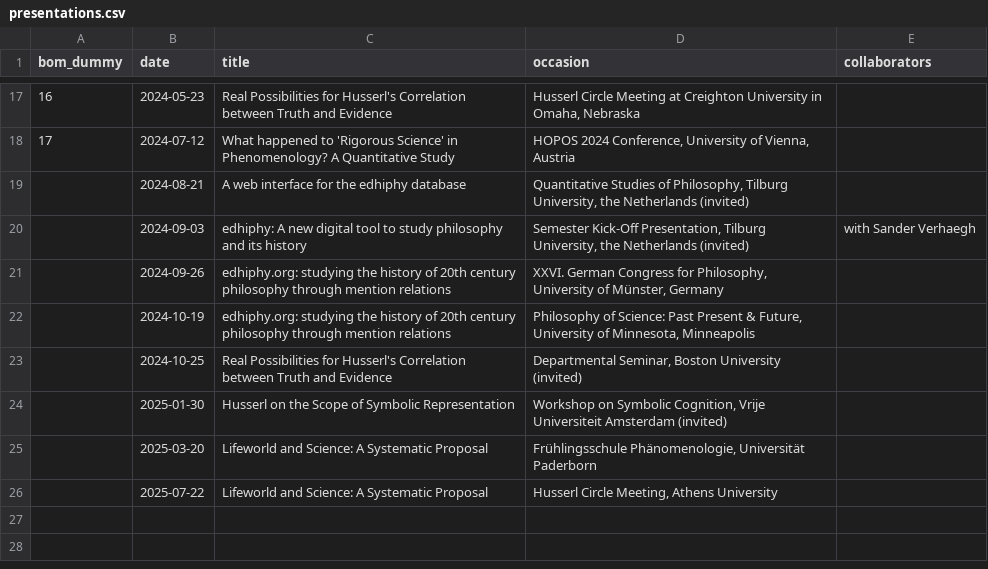
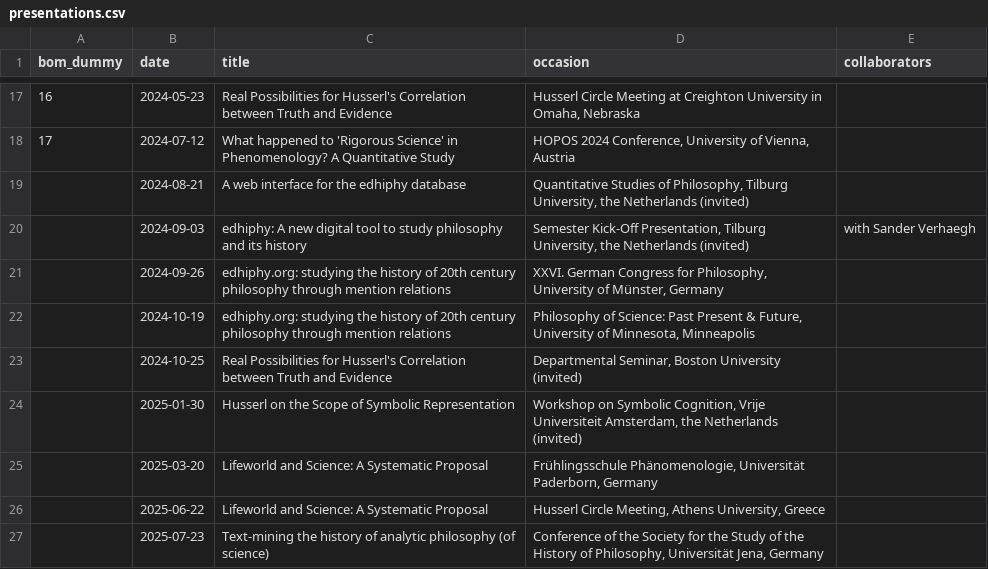
Before and after one commit to gboes/gboes.github.io, a CSV file: _data/presentations.csv, drawn as a sheet; only a part is shown, gaps mark what is left out.

Commit message:
update presentations

```diff
--- a/_data/presentations.csv
+++ b/_data/presentations.csv
@@ -23,4 +23,5 @@
 ,2024-10-25,"Real Possibilities for Husserl's Correlation between Truth and Evidence","Departmental Seminar, Boston University (invited)",
-,2025-01-30,"Husserl on the Scope of Symbolic Representation","Workshop on Symbolic Cognition, Vrije Universiteit Amsterdam (invited)",
-,2025-03-20,"Lifeworld and Science: A Systematic Proposal","Frühlingsschule Phänomenologie, Universität Paderborn",
-,2025-07-22,"Lifeworld and Science: A Systematic Proposal","Husserl Circle Meeting, Athens University",
+,2025-01-30,"Husserl on the Scope of Symbolic Representation","Workshop on Symbolic Cognition, Vrije Universiteit Amsterdam, the Netherlands (invited)",
+,2025-03-20,"Lifeworld and Science: A Systematic Proposal","Frühlingsschule Phänomenologie, Universität Paderborn, Germany",
+,2025-06-22,"Lifeworld and Science: A Systematic Proposal","Husserl Circle Meeting, Athens University, Greece",
+,2025-07-23,"Text-mining the history of analytic philosophy (of science)","Conference of the Society for the Study of the History of Philosophy, Universität Jena, Germany",
```
